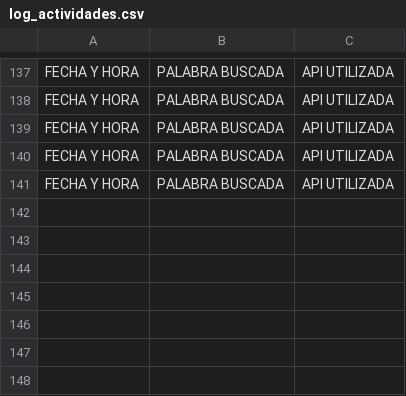
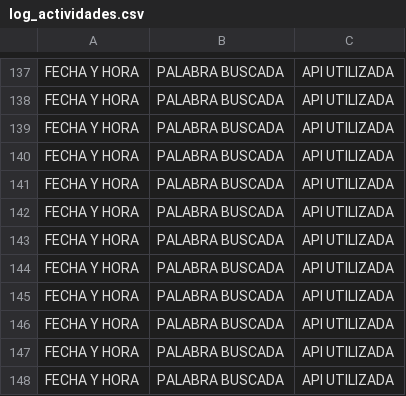
Before and after one commit to gestayv/EDDIE-soporte-eye-tracking, a CSV file: AugmentedReadingApp/bin/x86/Debug/CSV_registro_actividades/log_actividades.csv, drawn as a sheet; only a part is shown, gaps mark what is left out.

```diff
--- a/AugmentedReadingApp/bin/x86/Debug/CSV_registro_actividades/log_actividades.csv
+++ b/AugmentedReadingApp/bin/x86/Debug/CSV_registro_actividades/log_actividades.csv
@@ -141 +141,8 @@ FECHA Y HORA ; PALABRA BUSCADA ; API UTILIZADA
 FECHA Y HORA ; PALABRA BUSCADA ; API UTILIZADA
+FECHA Y HORA ; PALABRA BUSCADA ; API UTILIZADA
+FECHA Y HORA ; PALABRA BUSCADA ; API UTILIZADA
+FECHA Y HORA ; PALABRA BUSCADA ; API UTILIZADA
+FECHA Y HORA ; PALABRA BUSCADA ; API UTILIZADA
+FECHA Y HORA ; PALABRA BUSCADA ; API UTILIZADA
+FECHA Y HORA ; PALABRA BUSCADA ; API UTILIZADA
+FECHA Y HORA ; PALABRA BUSCADA ; API UTILIZADA
```
Also changed, not shown: 22 other files.
